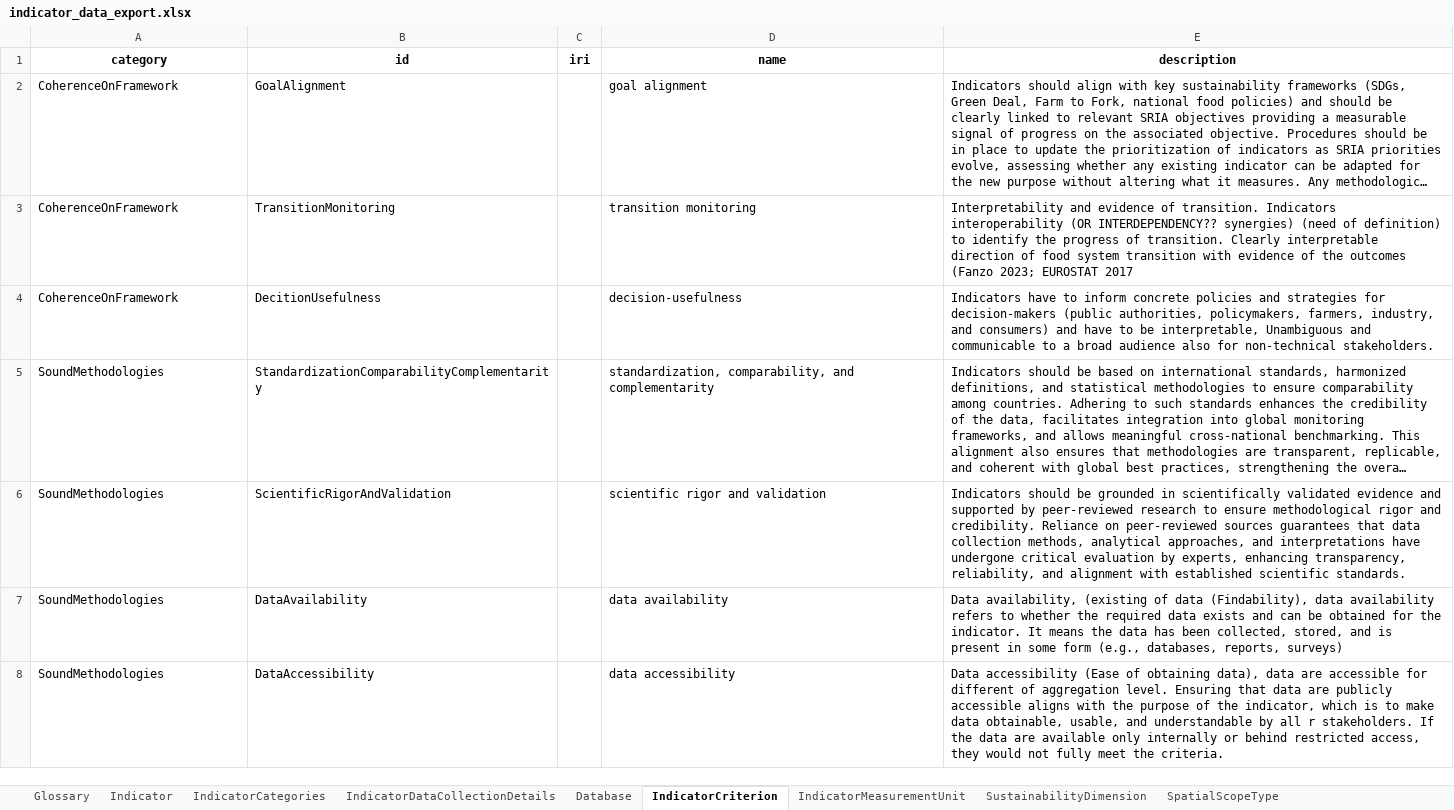
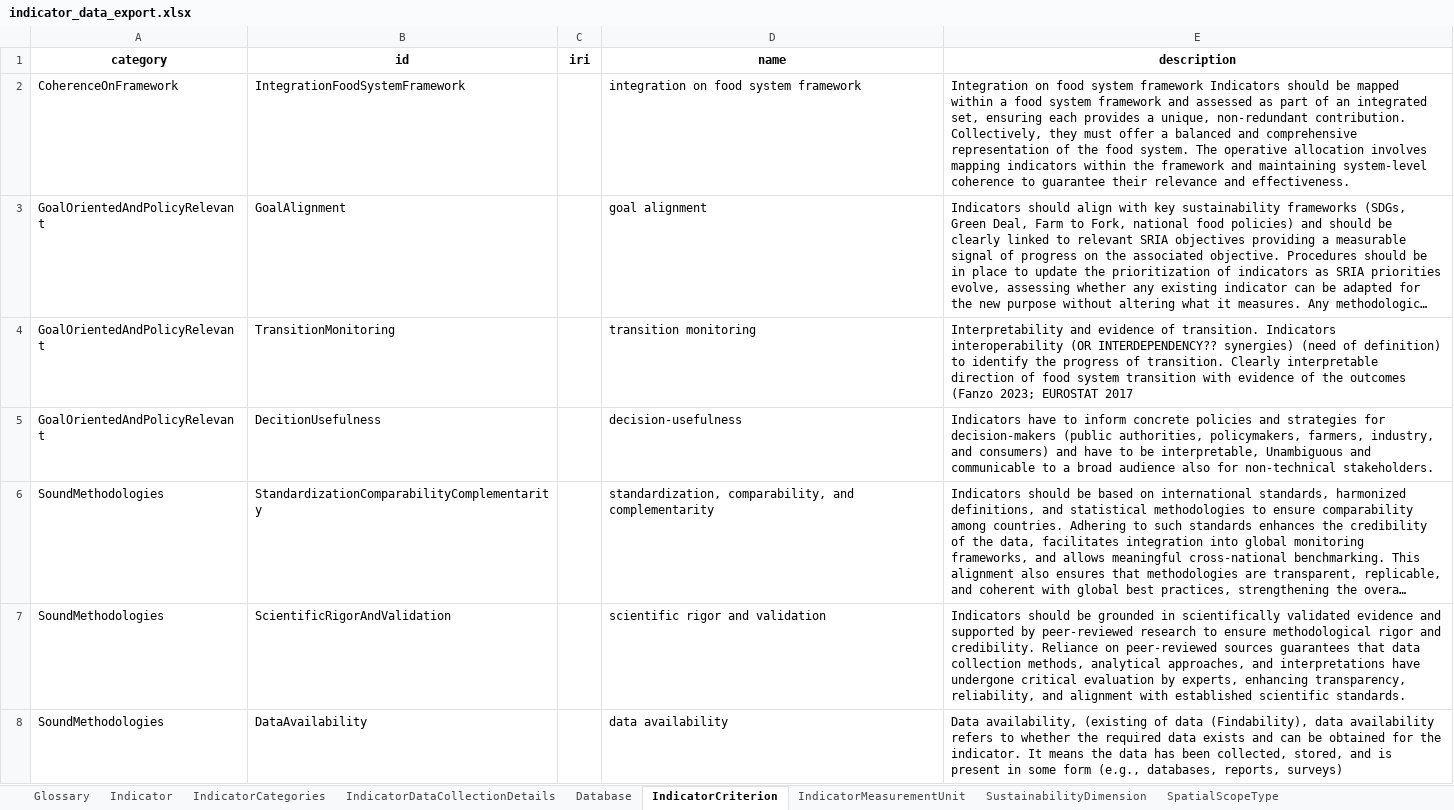
Before and after one commit to Biometris/FS-Datamodel, an Excel workbook: data/indicator_data_export.xlsx, sheet IndicatorCriterion, drawn as a sheet; only a part is shown; the shorter side is filled out with more unchanged rows; long unchanged cells end in …; values as stored, in another font and other column widths than the file's, no borders; addresses are those after the commit; the diff names each change by its address in the sheet, - before the commit and + after, or states it on an @@ line.

```diff
--- a/data/indicator_data_export.xlsx (sheet IndicatorCriterion)
+++ b/data/indicator_data_export.xlsx (sheet IndicatorCriterion)
+row 2: CoherenceOnFramework | IntegrationFoodSystemFramework |  | integration on food system framework | Integration on food system framework Indicators should be mapped within a food system framework and assessed as part of an integrated set, ensuring each provides a unique, non-redundant contribution. Collectively, they must offer a balanced and comprehensive representation of the food system. The operative allocation involves mapping indicators within the framework and maintaining system-level coherence to guarantee their relevance and effectiveness.
-A3:A5 (category): CoherenceOnFramework
+A3:A5 (category): GoalOrientedAndPolicyRelevant
```
Also changed, not shown: data/indicator_criteria_export.xlsx, 10 other files.
